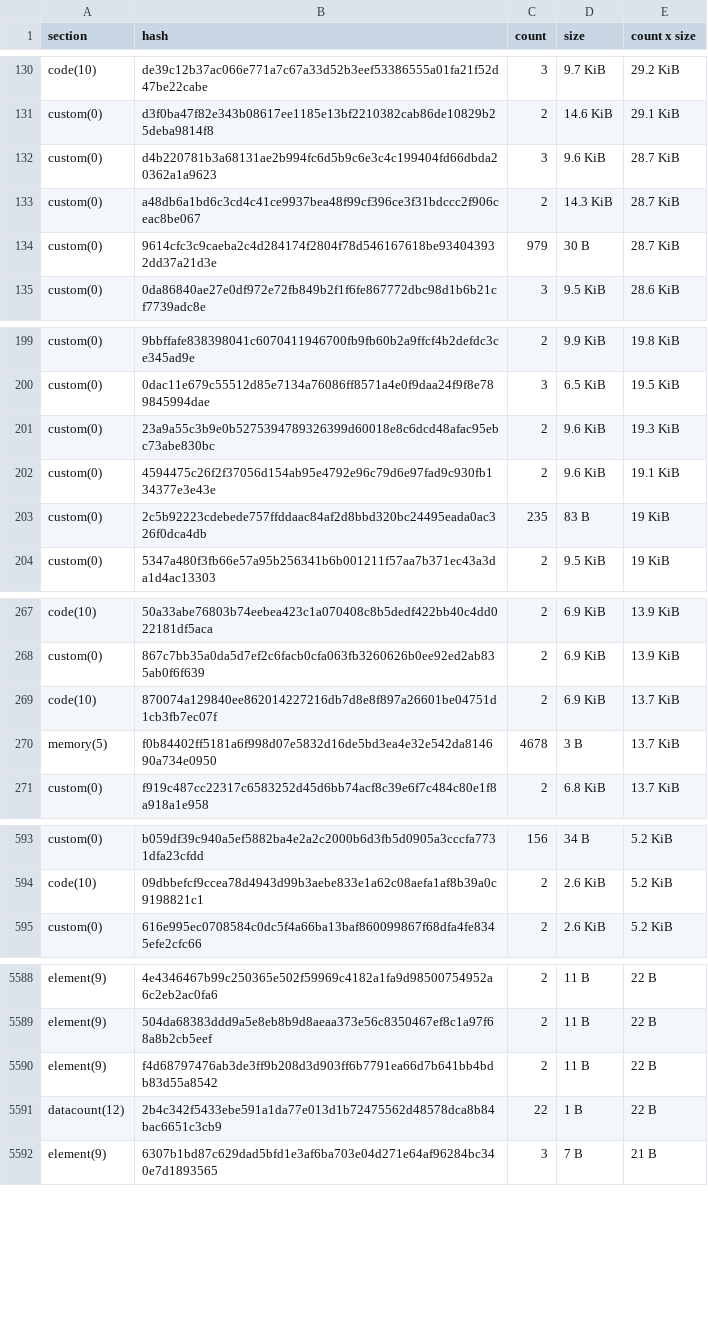
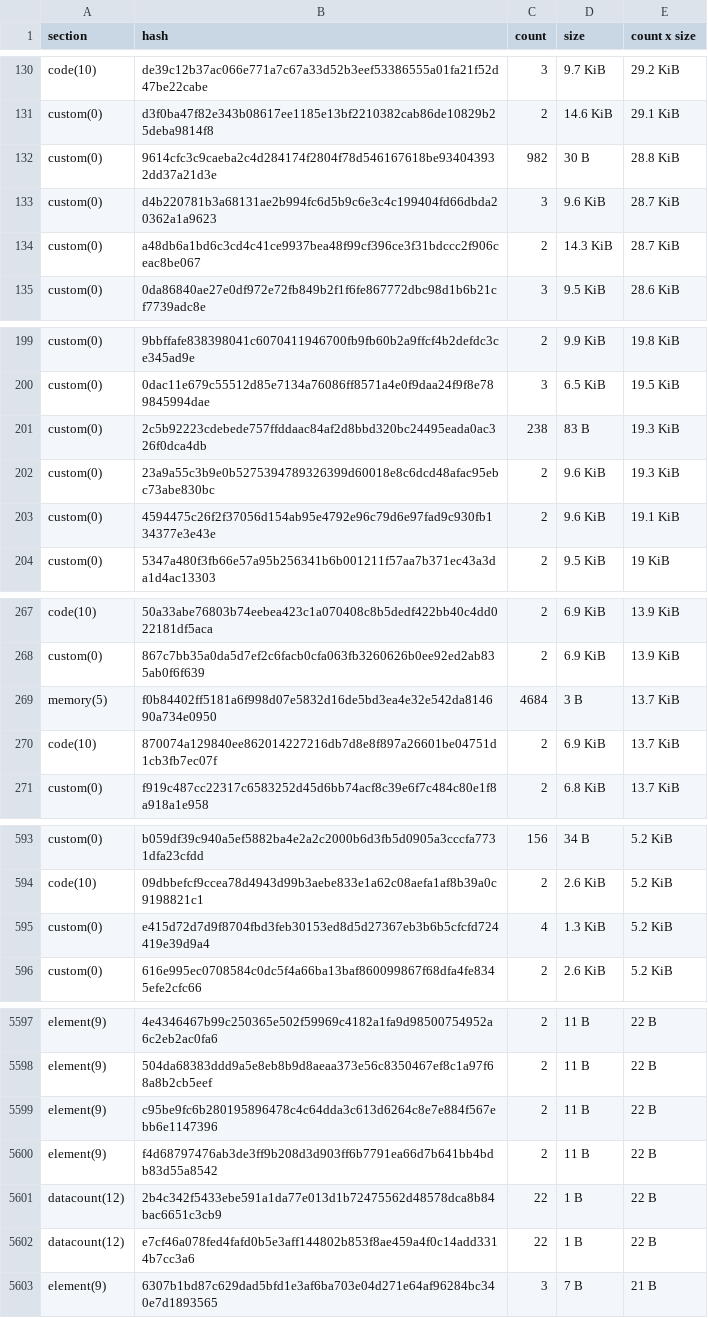
Before and after one commit to leighmcculloch/contract-wasms, a CSV file: analysis/dupe-sections.csv, drawn as a sheet; only a part is shown, gaps mark what is left out; removed rows and columns are numbered as before the commit, all else as after; the diff covers the shown part only; the diff names each change by its address in the sheet, - before the commit and + after, or states it on an @@ line.

```diff
--- a/analysis/dupe-sections.csv
+++ b/analysis/dupe-sections.csv
+row 132: custom(0) | 9614cfc3c9caeba2c4d284174f2804f78d546167618be934043932dd37a21d3e | 982 | 30 B | 28.8 KiB
-row 134: custom(0) | 9614cfc3c9caeba2c4d284174f2804f78d546167618be934043932dd37a21d3e | 979 | 30 B | 28.7 KiB
+row 201: custom(0) | 2c5b92223cdebede757ffddaac84af2d8bbd320bc24495eada0ac326f0dca4db | 238 | 83 B | 19.3 KiB
-row 203: custom(0) | 2c5b92223cdebede757ffddaac84af2d8bbd320bc24495eada0ac326f0dca4db | 235 | 83 B | 19 KiB
+row 269: memory(5) | f0b84402ff5181a6f998d07e5832d16de5bd3ea4e32e542da814690a734e0950 | 4684 | 3 B | 13.7 KiB
-row 270: memory(5) | f0b84402ff5181a6f998d07e5832d16de5bd3ea4e32e542da814690a734e0950 | 4678 | 3 B | 13.7 KiB
+row 595: custom(0) | e415d72d7d9f8704fbd3feb30153ed8d5d27367eb3b6b5cfcfd724419e39d9a4 | 4 | 1.3 KiB | 5.2 KiB
+row 5599: element(9) | c95be9fc6b280195896478c4c64dda3c613d6264c8e7e884f567ebb6e1147396 | 2 | 11 B | 22 B
+row 5602: datacount(12) | e7cf46a078fed4fafd0b5e3aff144802b853f8ae459a4f0c14add3314b7cc3a6 | 22 | 1 B | 22 B
```
Also changed, not shown: 17 added rows, 10 removed rows and 10 edited cells elsewhere in this file, analysis/dupe-specs.csv, analysis/find_memory_grow_results.csv, 56 other files.
